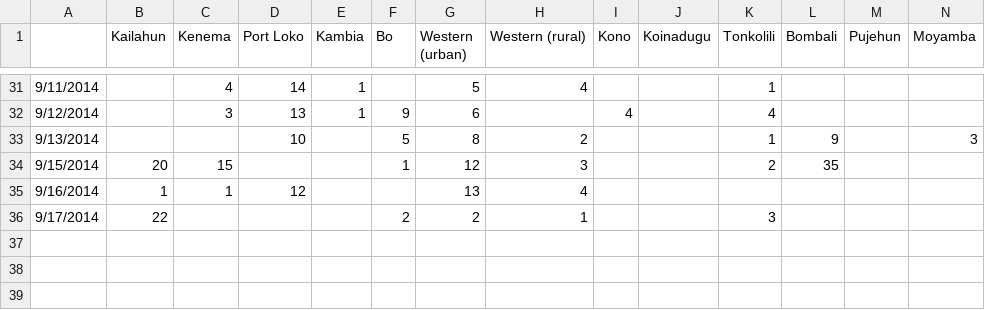
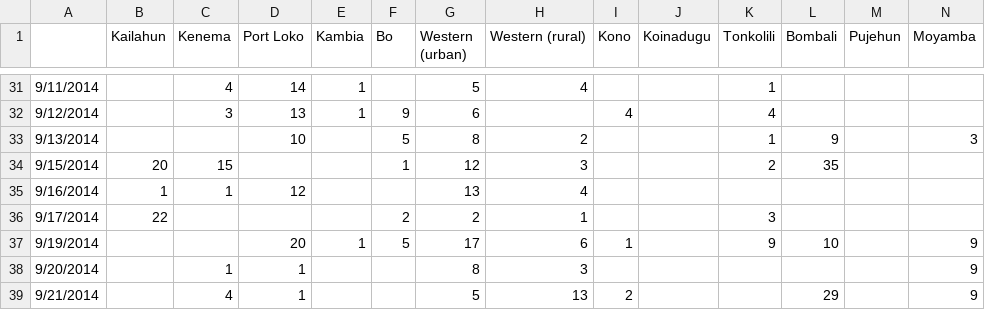
Before and after one commit to InstituteforDiseaseModeling/EVD, a CSV file: sierra_leone_EVD_2014.csv, drawn as a sheet; only a part is shown, gaps mark what is left out; rows hold the shown columns only; the diff names each change by its address in the sheet, - before the commit and + after, or states it on an @@ line.

Commit message:
Update Sierra Leone
Situation Reports: Sept 19,20,21

```diff
--- a/sierra_leone_EVD_2014.csv
+++ b/sierra_leone_EVD_2014.csv
+row 37: 9/19/2014 |  |  | 20 | 1 | 5 | 17 | 6 | 1 |  | 9 | 10 |  | 9
+row 38: 9/20/2014 |  | 1 | 1 |  |  | 8 | 3 |  |  |  |  |  | 9
+row 39: 9/21/2014 |  | 4 | 1 |  |  | 5 | 13 | 2 |  |  | 29 |  | 9
```
